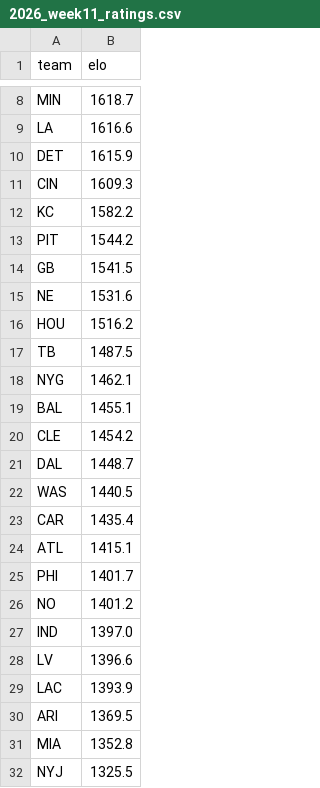
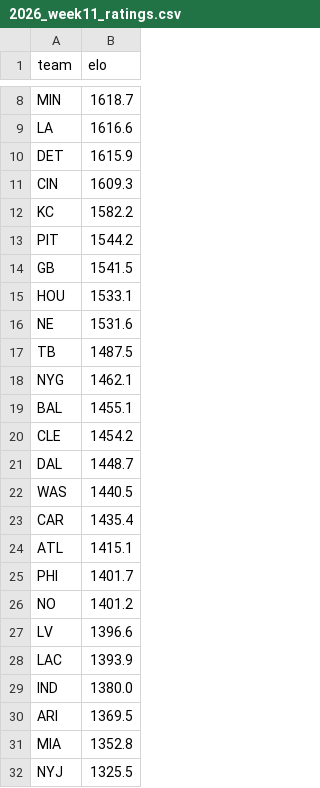
Before and after one commit to WilliamChen768/nfl-game-predictor, a CSV file: predictions/2026_week11_ratings.csv, drawn as a sheet; only a part is shown, gaps mark what is left out; removed rows and columns are numbered as before the commit, all else as after; the diff names each change by its address in the sheet, - before the commit and + after, or states it on an @@ line.

```diff
--- a/predictions/2026_week11_ratings.csv
+++ b/predictions/2026_week11_ratings.csv
+row 15: HOU | 1533.1
-row 16: HOU | 1516.2
-row 27: IND | 1397.0
+row 29: IND | 1380.0
```
Also changed, not shown: predictions/2026_week11.csv, predictions/2026_week11_qb_news.csv, 2 other files.
